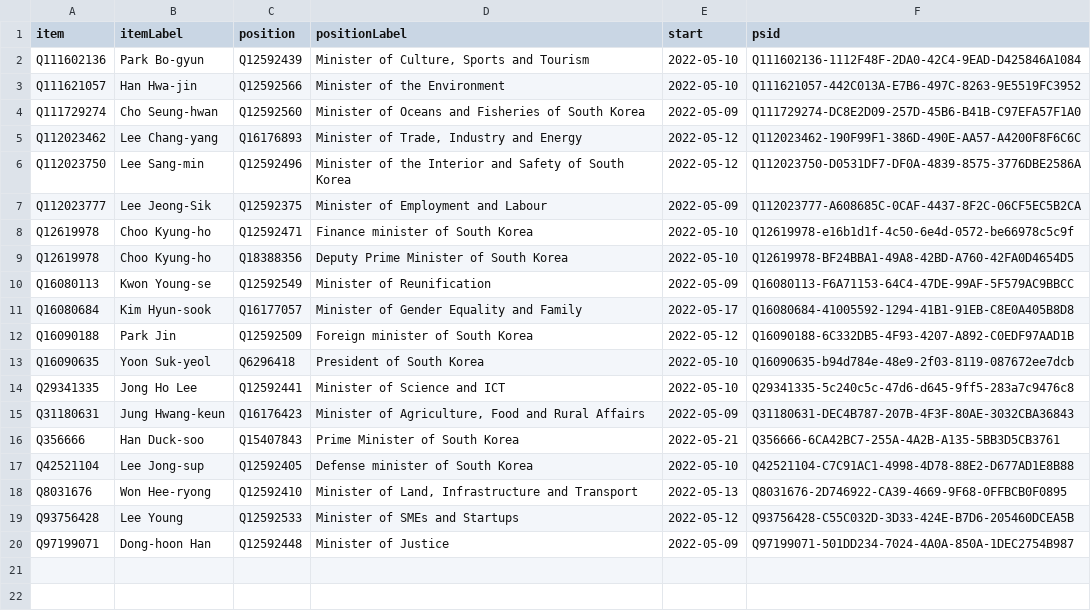
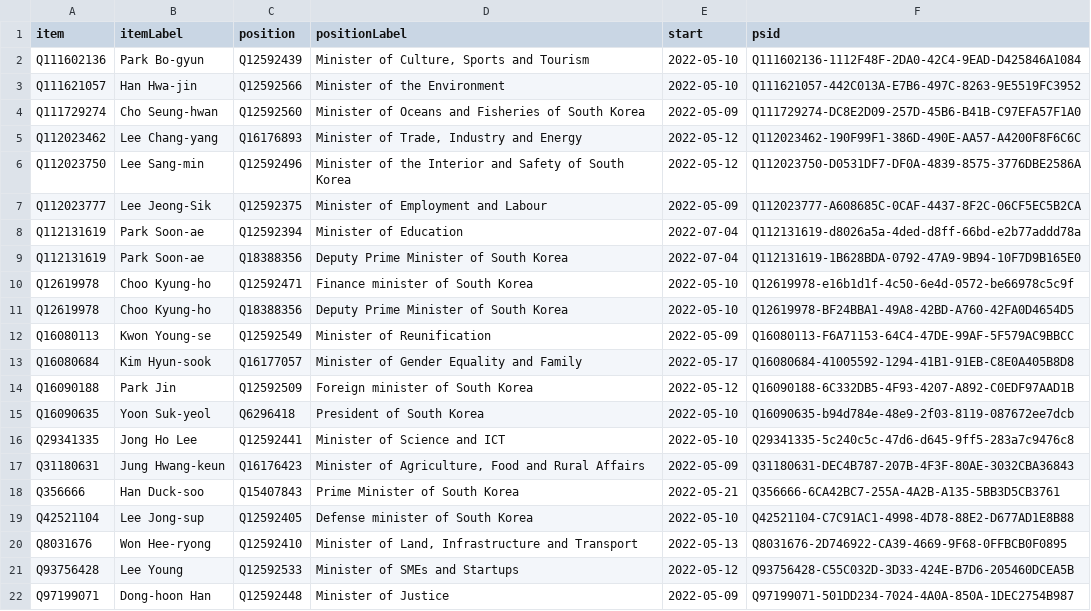
Before and after one commit to every-politician-scrapers/south-korea-ministers, a CSV file: wikidata/results/current-cabinet.csv, drawn as a sheet.

Commit message:
Run SPARQL queries

```diff
--- a/wikidata/results/current-cabinet.csv
+++ b/wikidata/results/current-cabinet.csv
@@ -7,2 +7,4 @@ Q112023750,Lee Sang-min,Q12592496,Minister of the Interior and Safety of South K
 Q112023777,Lee Jeong-Sik,Q12592375,Minister of Employment and Labour,2022-05-09,Q112023777-A608685C-0CAF-4437-8F2C-06CF5EC5B2CA
+Q112131619,Park Soon-ae,Q12592394,Minister of Education,2022-07-04,Q112131619-d8026a5a-4ded-d8ff-66bd-e2b77addd78a
+Q112131619,Park Soon-ae,Q18388356,Deputy Prime Minister of South Korea,2022-07-04,Q112131619-1B628BDA-0792-47A9-9B94-10F7D9B165E0
 Q12619978,Choo Kyung-ho,Q12592471,Finance minister of South Korea,2022-05-10,Q12619978-e16b1d1f-4c50-6e4d-0572-be66978c5c9f
```
